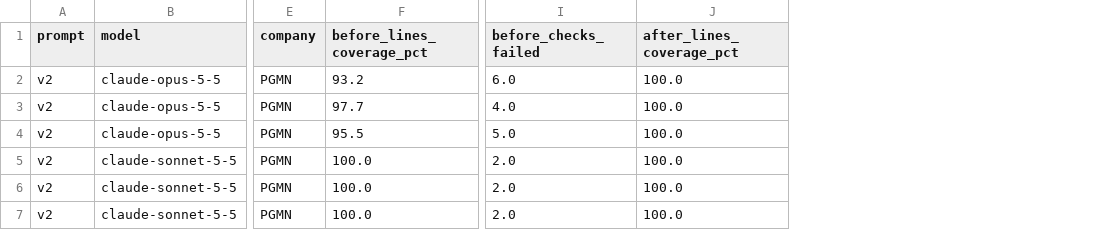
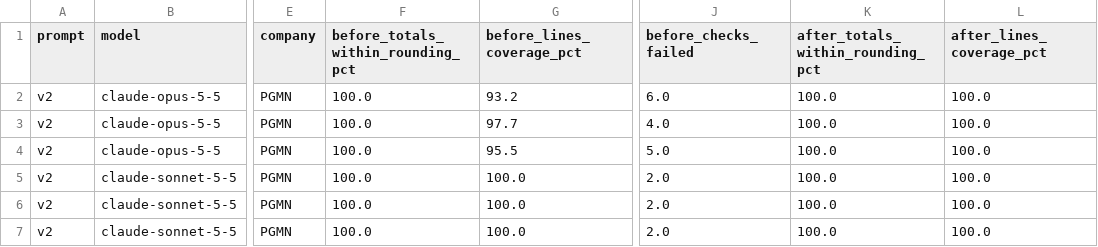
Before and after one commit to gigicass/financial-statements-extractor, a CSV file: results/models_feedback.csv, drawn as a sheet; only a part is shown, gaps mark what is left out; the diff names each change by its address in the sheet, - before the commit and + after, or states it on an @@ line.

```diff
--- a/results/models_feedback.csv
+++ b/results/models_feedback.csv
+column F, rows 1-7: before_totals_within_rounding_pct | 100.0 | 100.0 | 100.0 | 100.0 | 100.0 | 100.0
+column K (after_totals_within_rounding_pct), rows 2-7: all 100.0
```
Also changed, not shown: 8 other files.
